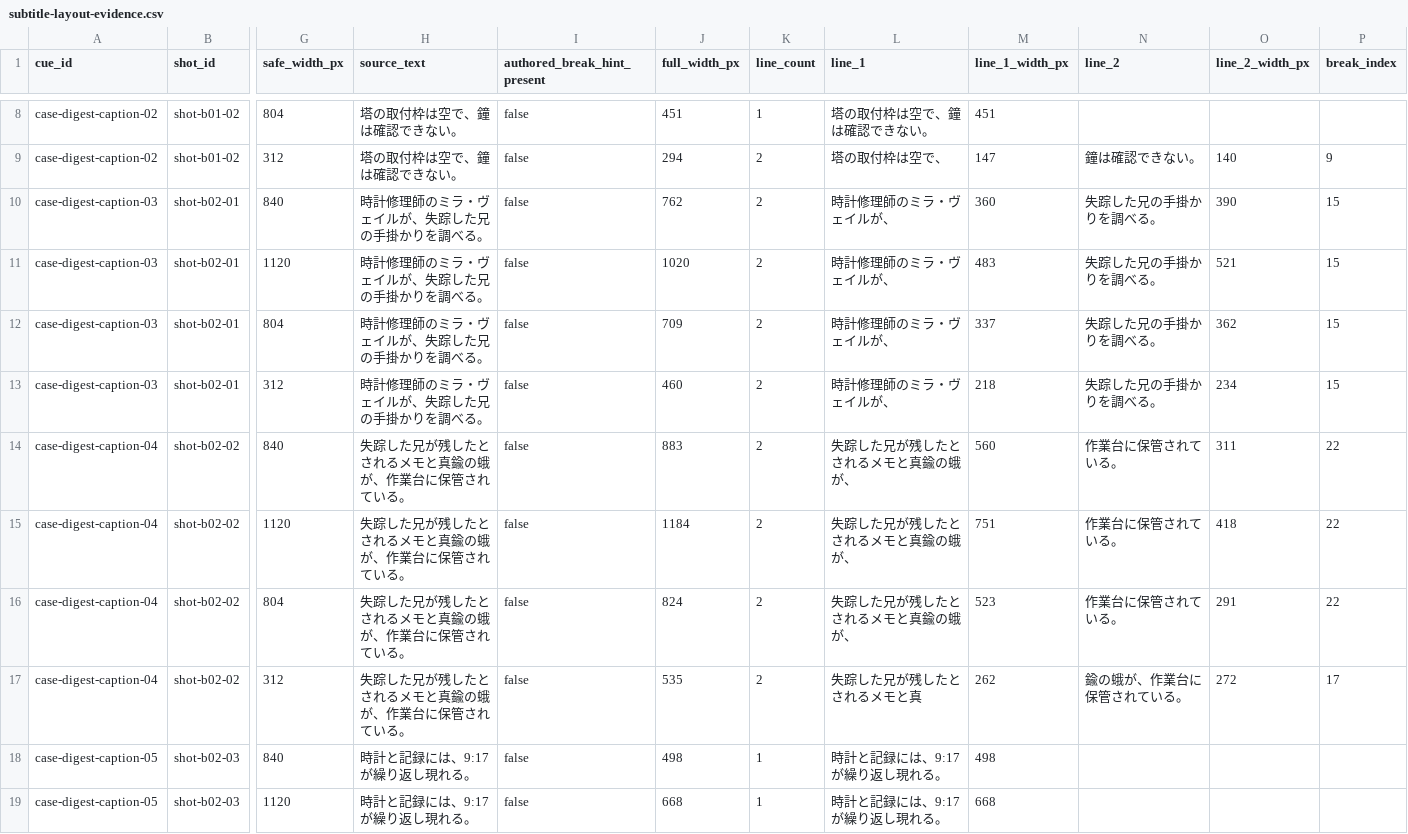
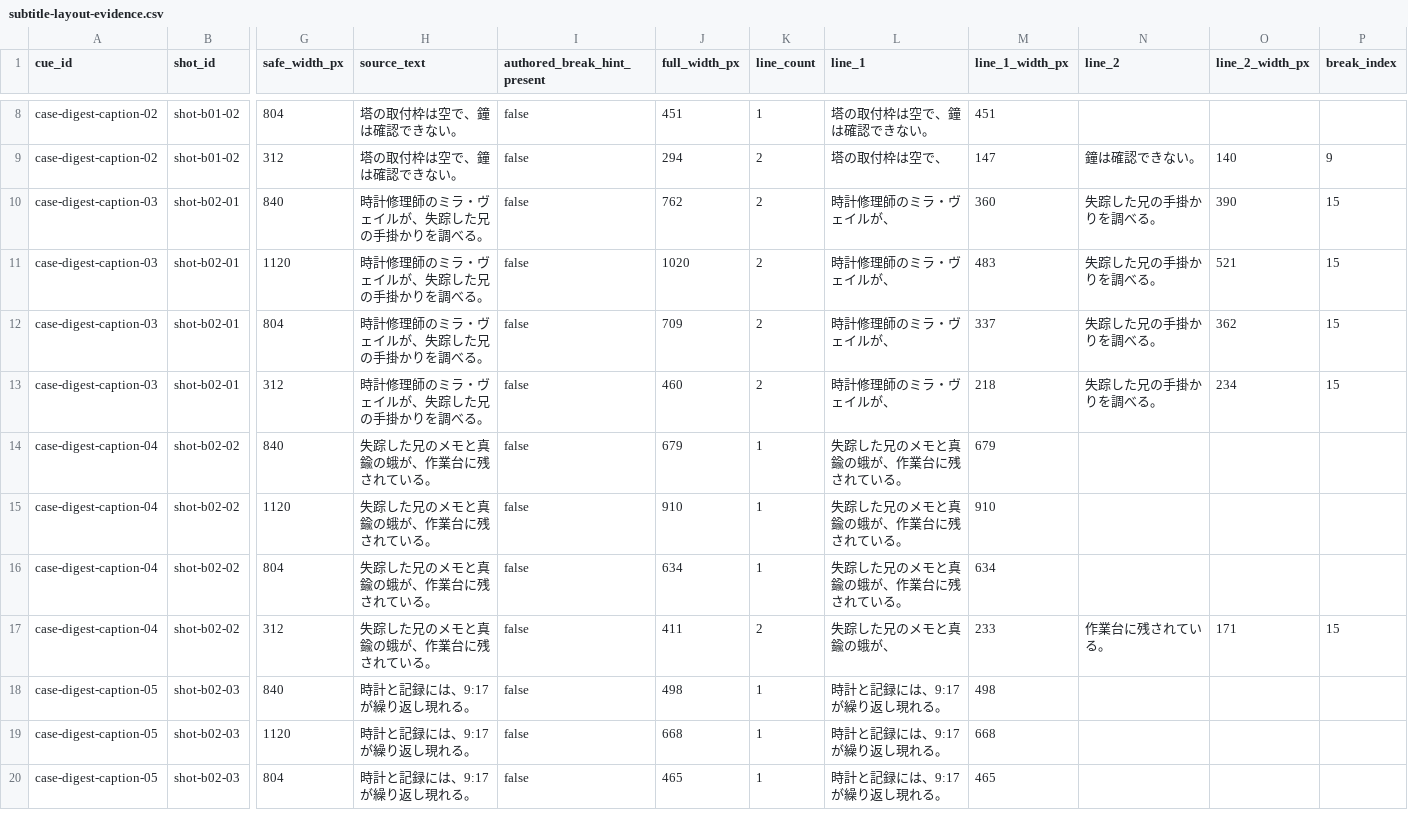
Before and after one commit to YuShimoji/FastFictionFactory, a CSV file: artifacts/private-raster-case-digest/subtitle-layout-evidence.csv, drawn as a sheet; only a part is shown, gaps mark what is left out; the shorter side is filled out with more unchanged rows; the diff covers the shown part only; the diff names each change by its address in the sheet, - before the commit and + after, or states it on an @@ line.

Commit message:
Fix case digest subtitle wrapping and continuity contact sheet

```diff
--- a/artifacts/private-raster-case-digest/subtitle-layout-evidence.csv
+++ b/artifacts/private-raster-case-digest/subtitle-layout-evidence.csv
-H14:H17 (source_text): 失踪した兄が残したとされるメモと真鍮の蛾が、作業台に保管されている。
+H14:H17 (source_text): 失踪した兄のメモと真鍮の蛾が、作業台に残されている。
-J14 (full_width_px): 883
+J14 (full_width_px): 679
-K14:K16 (line_count): 2
+K14:K16 (line_count): 1
-L14:L16 (line_1): 失踪した兄が残したとされるメモと真鍮の蛾が、
+L14:L16 (line_1): 失踪した兄のメモと真鍮の蛾が、作業台に残されている。
-M14 (line_1_width_px): 560
+M14 (line_1_width_px): 679
-N14:N16 (line_2): 作業台に保管されている。
+N14:N16 (line_2): (empty)
-O14 (line_2_width_px): 311
+O14 (line_2_width_px): (empty)
-P14:P16 (break_index): 22
+P14:P16 (break_index): (empty)
-J15 (full_width_px): 1184
+J15 (full_width_px): 910
-M15 (line_1_width_px): 751
+M15 (line_1_width_px): 910
-O15 (line_2_width_px): 418
+O15 (line_2_width_px): (empty)
-J16 (full_width_px): 824
+J16 (full_width_px): 634
-M16 (line_1_width_px): 523
+M16 (line_1_width_px): 634
-O16 (line_2_width_px): 291
+O16 (line_2_width_px): (empty)
-J17 (full_width_px): 535
+J17 (full_width_px): 411
-L17 (line_1): 失踪した兄が残したとされるメモと真
+L17 (line_1): 失踪した兄のメモと真鍮の蛾が、
-M17 (line_1_width_px): 262
+M17 (line_1_width_px): 233
-N17 (line_2): 鍮の蛾が、作業台に保管されている。
+N17 (line_2): 作業台に残されている。
-O17 (line_2_width_px): 272
+O17 (line_2_width_px): 171
-P17 (break_index): 17
+P17 (break_index): 15
```
Also changed, not shown: 31 edited cells elsewhere in this file, artifacts/private-raster-case-digest/case-digest-review-captions.csv, 10 other files.
